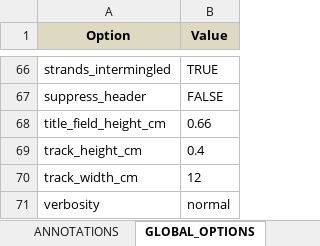
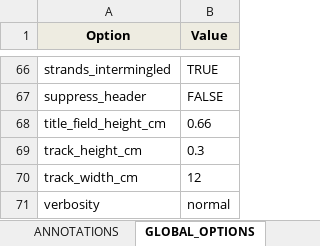
Before and after one commit to THJlab/seqNdisplayR, an Excel workbook: inst/extdata/sNdR_sample_example_elaborate.xlsx, sheet GLOBAL_OPTIONS, drawn as a sheet; only a part is shown, gaps mark what is left out; values as stored, in another font and other column widths than the file's, no borders; the diff names each change by its address in the sheet, - before the commit and + after, or states it on an @@ line.

```diff
--- a/inst/extdata/sNdR_sample_example_elaborate.xlsx (sheet GLOBAL_OPTIONS)
+++ b/inst/extdata/sNdR_sample_example_elaborate.xlsx (sheet GLOBAL_OPTIONS)
-A1:B1 fill: #DDD9C3
+A1:B1 fill: #EEECE1
-B69 (Value): 0.4
+B69 (Value): 0.3
```
Also changed, not shown: sheet DATASET_OPTIONS, sheet SAMPLES, sheet ANNOTATIONS, inst/extdata/sNdR_sample_example_simple.xlsx, inst/extdata/variable_defaults_and_help.xlsx, 1 other file.
